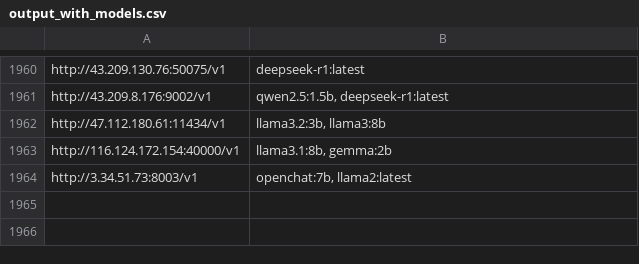
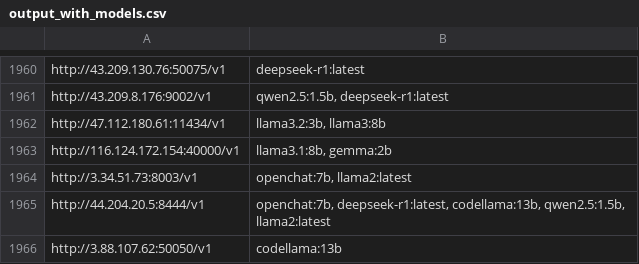
Before and after one commit to happyshua/ollamalist, a CSV file: output_with_models.csv, drawn as a sheet; only a part is shown, gaps mark what is left out; the diff names each change by its address in the sheet, - before the commit and + after, or states it on an @@ line.

```diff
--- a/output_with_models.csv
+++ b/output_with_models.csv
+row 1965: http://44.204.20.5:8444/v1 | openchat:7b, deepseek-r1:latest, codellama:13b, qwen2.5:1.5b, llama2:latest
+row 1966: http://3.88.107.62:50050/v1 | codellama:13b
```
